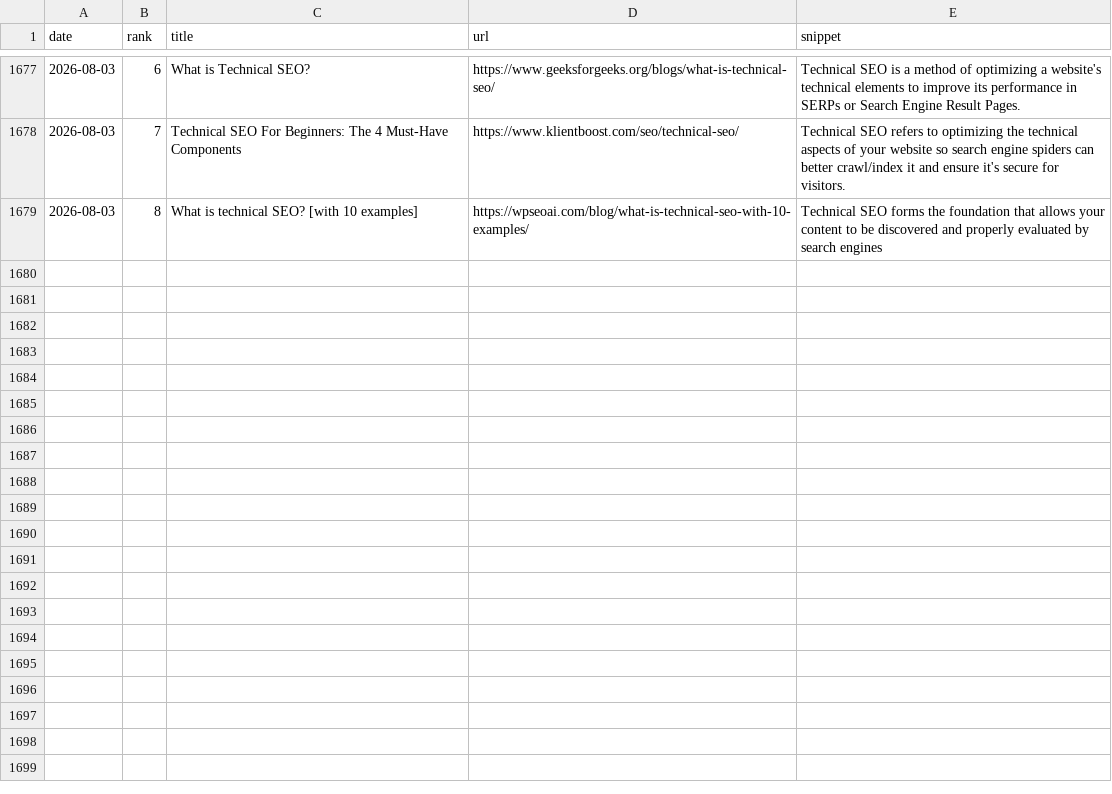
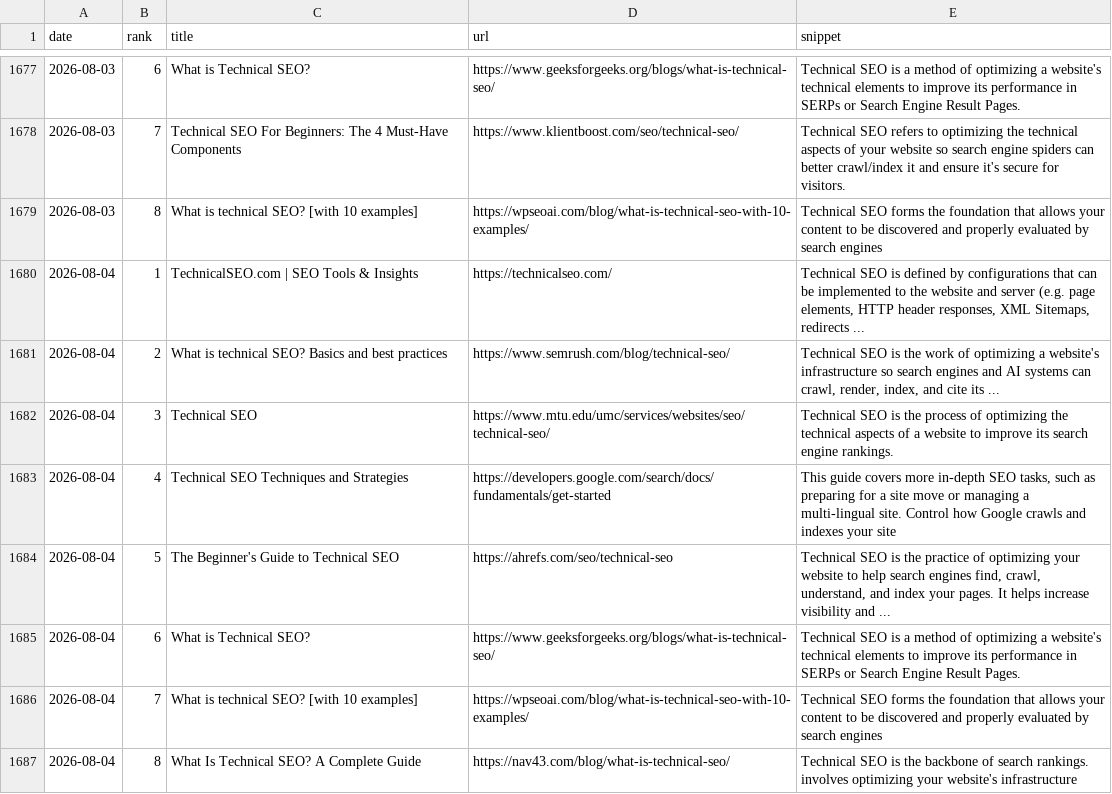
Before and after one commit to takuma51/aio-search-analyzer, a CSV file: seo_data.csv, drawn as a sheet; only a part is shown, gaps mark what is left out; the diff names each change by its address in the sheet, - before the commit and + after, or states it on an @@ line.

```diff
--- a/seo_data.csv
+++ b/seo_data.csv
+row 1680: 2026-08-04 | 1 | TechnicalSEO.com | SEO Tools & Insights | https://technicalseo.com/ | Technical SEO is defined by configurations that can be implemented to the website and server (e.g. page elements, HTTP header responses, XML Sitemaps, redirects ...
+row 1681: 2026-08-04 | 2 | What is technical SEO? Basics and best practices | https://www.semrush.com/blog/technical-seo/ | Technical SEO is the work of optimizing a website's infrastructure so search engines and AI systems can crawl, render, index, and cite its ...
+row 1682: 2026-08-04 | 3 | Technical SEO | https://www.mtu.edu/umc/services/websites/seo/technical-seo/ | Technical SEO is the process of optimizing the technical aspects of a website to improve its search engine rankings.
+row 1683: 2026-08-04 | 4 | Technical SEO Techniques and Strategies | https://developers.google.com/search/docs/fundamentals/get-started | This guide covers more in-depth SEO tasks, such as preparing for a site move or managing a multi-lingual site. Control how Google crawls and indexes your site
+row 1684: 2026-08-04 | 5 | The Beginner's Guide to Technical SEO | https://ahrefs.com/seo/technical-seo | Technical SEO is the practice of optimizing your website to help search engines find, crawl, understand, and index your pages. It helps increase visibility and ...
+row 1685: 2026-08-04 | 6 | What is Technical SEO? | https://www.geeksforgeeks.org/blogs/what-is-technical-seo/ | Technical SEO is a method of optimizing a website's technical elements to improve its performance in SERPs or Search Engine Result Pages.
+row 1686: 2026-08-04 | 7 | What is technical SEO? [with 10 examples] | https://wpseoai.com/blog/what-is-technical-seo-with-10-examples/ | Technical SEO forms the foundation that allows your content to be discovered and properly evaluated by search engines
+row 1687: 2026-08-04 | 8 | What Is Technical SEO? A Complete Guide | https://nav43.com/blog/what-is-technical-seo/ | Technical SEO is the backbone of search rankings. involves optimizing your website's infrastructure
```
